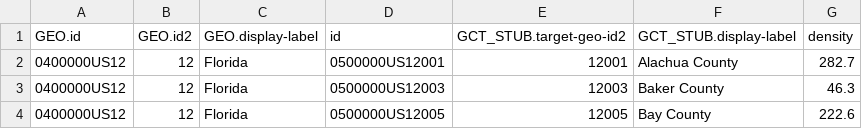
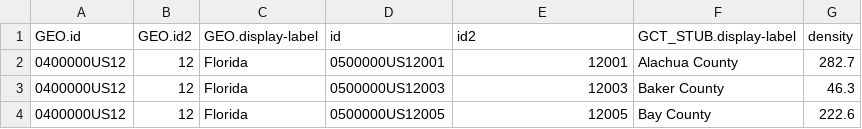
Before and after one commit to Jorel29/CSE163-Data-Prog-and-Viz, a CSV file: Assignments/Assignment7/FLCountiesDensity.csv, drawn as a sheet; only a part is shown.

Commit message:
changed id name and added density append

```diff
--- a/Assignments/Assignment7/FLCountiesDensity.csv
+++ b/Assignments/Assignment7/FLCountiesDensity.csv
@@ -1,2 +1,2 @@
-"GEO.id","GEO.id2","GEO.display-label","id","GCT_STUB.target-geo-id2","GCT_STUB.display-label","density"
+"GEO.id","GEO.id2","GEO.display-label","id","id2","GCT_STUB.display-label","density"
 "0400000US12",12,"Florida","0500000US12001",12001,"Alachua County",282.7
```
Also changed, not shown: 1 other file.
